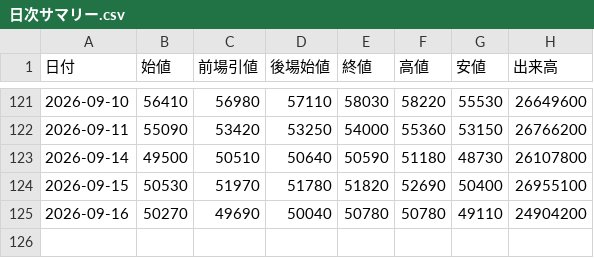
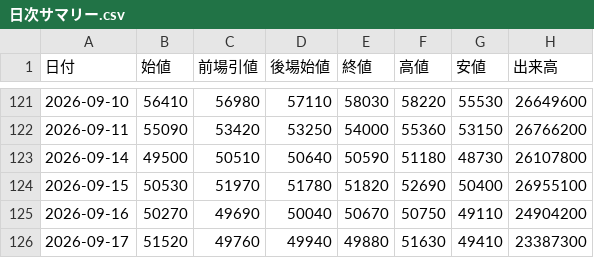
Before and after one commit to yayuta417/kioxia-stock-data, a CSV file: 日次サマリー.csv, drawn as a sheet; only a part is shown, gaps mark what is left out.

```diff
--- a/日次サマリー.csv
+++ b/日次サマリー.csv
@@ -124,2 +124,3 @@
 2026-09-15,50530,51970,51780,51820,52690,50400,26955100
-2026-09-16,50270,49690,50040,50780,50780,49110,24904200
+2026-09-16,50270,49690,50040,50670,50750,49110,24904200
+2026-09-17,51520,49760,49940,49880,51630,49410,23387300
```
Also changed, not shown: 1分足/285A_1分足_2026-09-16.csv, 5分足/285A_5分足_2026-09-16.csv, 5 other files.
